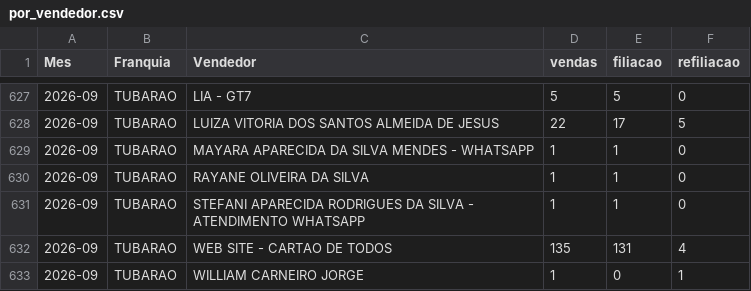
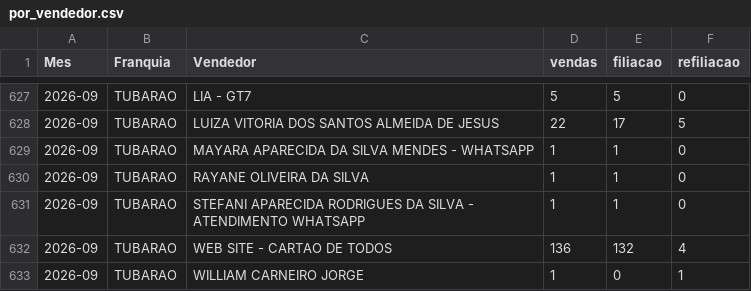
Before and after one commit to matheussouza28/dashboard-vendas-alvorada, a CSV file: data/por_vendedor.csv, drawn as a sheet; only a part is shown, gaps mark what is left out.

```diff
--- a/data/por_vendedor.csv
+++ b/data/por_vendedor.csv
@@ -631,3 +631,3 @@ Mes,Franquia,Vendedor,vendas,filiacao,refiliacao
 2026-09,TUBARAO,STEFANI APARECIDA RODRIGUES DA SILVA - ATENDIMENTO WHATSAPP,1,1,0
-2026-09,TUBARAO,WEB SITE - CARTAO DE TODOS,135,131,4
+2026-09,TUBARAO,WEB SITE - CARTAO DE TODOS,136,132,4
 2026-09,TUBARAO,WILLIAM CARNEIRO JORGE,1,0,1
```
Also changed, not shown: data/resumo_diario.csv, 10 other files.
